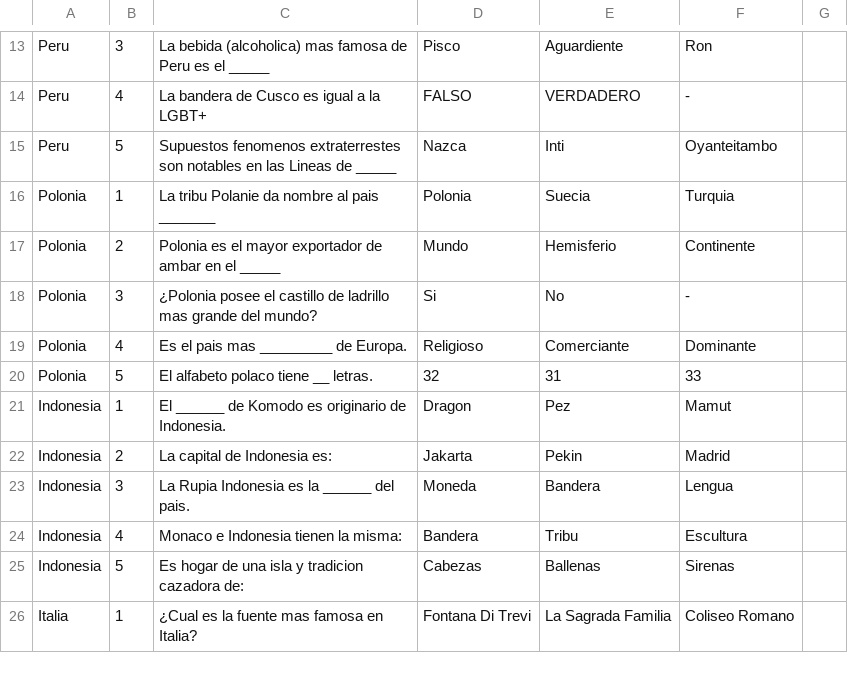
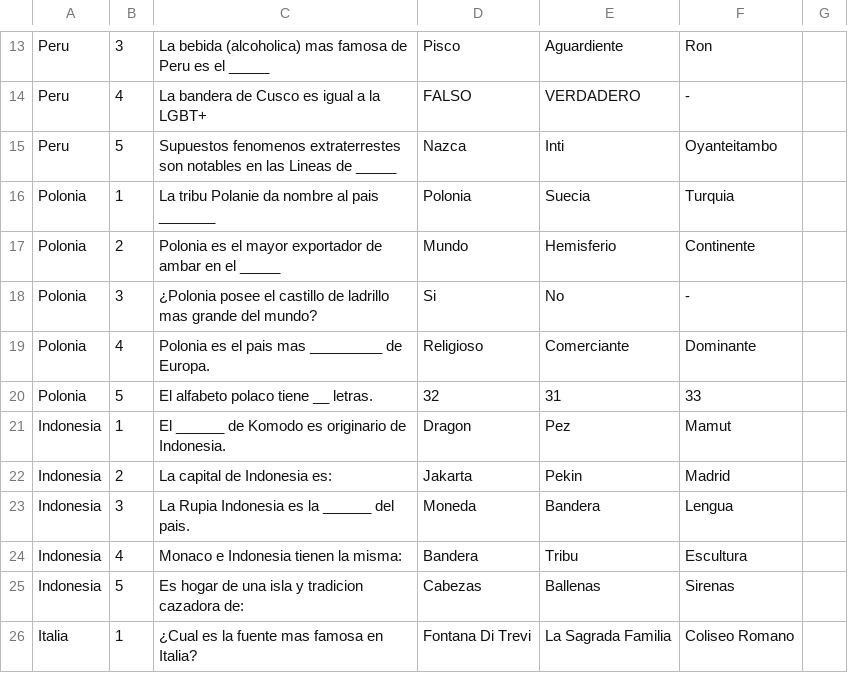
Before and after one commit to Mcestradad/Programacion-Proyecto-Final, a CSV file: PaisesPreguntas.csv, drawn as a sheet; only a part is shown, gaps mark what is left out; the diff names each change by its address in the sheet, - before the commit and + after, or states it on an @@ line.

Commit message:
FINAL

```diff
--- a/PaisesPreguntas.csv
+++ b/PaisesPreguntas.csv
-C19: Es el pais mas _________ de Europa.
+C19: Polonia es el pais mas _________ de Europa.
```
